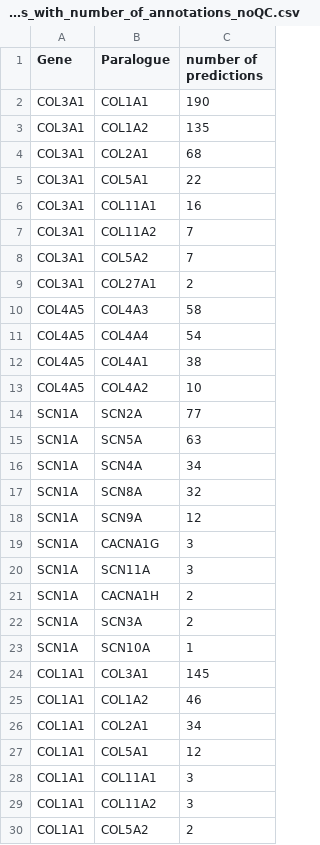
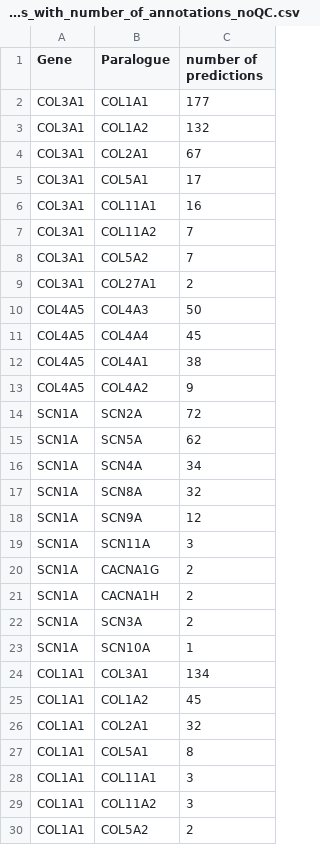
Before and after one commit to ImperialCardioGenetics/ParalogueAnnotation_personal, a CSV file: data/clinvar/Top_5_genes_with_number_of_annotations_noQC.csv, drawn as a sheet; only a part is shown; the diff covers the shown part only.

```diff
--- a/data/clinvar/Top_5_genes_with_number_of_annotations_noQC.csv
+++ b/data/clinvar/Top_5_genes_with_number_of_annotations_noQC.csv
@@ -1,6 +1,6 @@
 Gene,Paralogue,number of predictions
-COL3A1,COL1A1,190
-COL3A1,COL1A2,135
-COL3A1,COL2A1,68
-COL3A1,COL5A1,22
+COL3A1,COL1A1,177
+COL3A1,COL1A2,132
+COL3A1,COL2A1,67
+COL3A1,COL5A1,17
 COL3A1,COL11A1,16
@@ -9,8 +9,8 @@ COL3A1,COL5A2,7
 COL3A1,COL27A1,2
-COL4A5,COL4A3,58
-COL4A5,COL4A4,54
+COL4A5,COL4A3,50
+COL4A5,COL4A4,45
 COL4A5,COL4A1,38
-COL4A5,COL4A2,10
-SCN1A,SCN2A,77
-SCN1A,SCN5A,63
+COL4A5,COL4A2,9
+SCN1A,SCN2A,72
+SCN1A,SCN5A,62
 SCN1A,SCN4A,34
@@ -18,4 +18,4 @@ SCN1A,SCN8A,32
 SCN1A,SCN9A,12
-SCN1A,CACNA1G,3
 SCN1A,SCN11A,3
+SCN1A,CACNA1G,2
 SCN1A,CACNA1H,2
@@ -23,6 +23,6 @@ SCN1A,SCN3A,2
 SCN1A,SCN10A,1
-COL1A1,COL3A1,145
-COL1A1,COL1A2,46
-COL1A1,COL2A1,34
-COL1A1,COL5A1,12
+COL1A1,COL3A1,134
+COL1A1,COL1A2,45
+COL1A1,COL2A1,32
+COL1A1,COL5A1,8
 COL1A1,COL11A1,3
```
Also changed, not shown: 4 edited cells elsewhere in this file, 14 other files.
